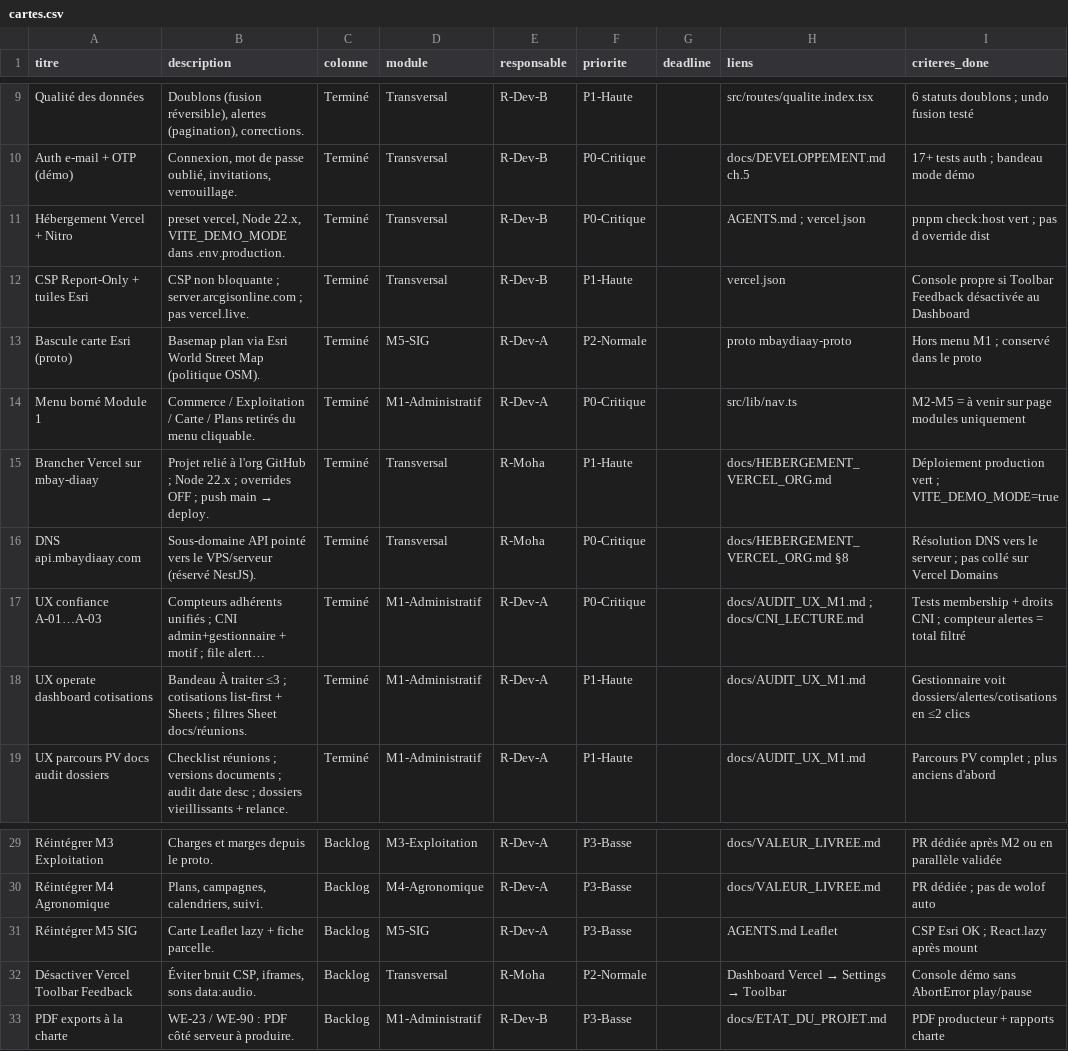
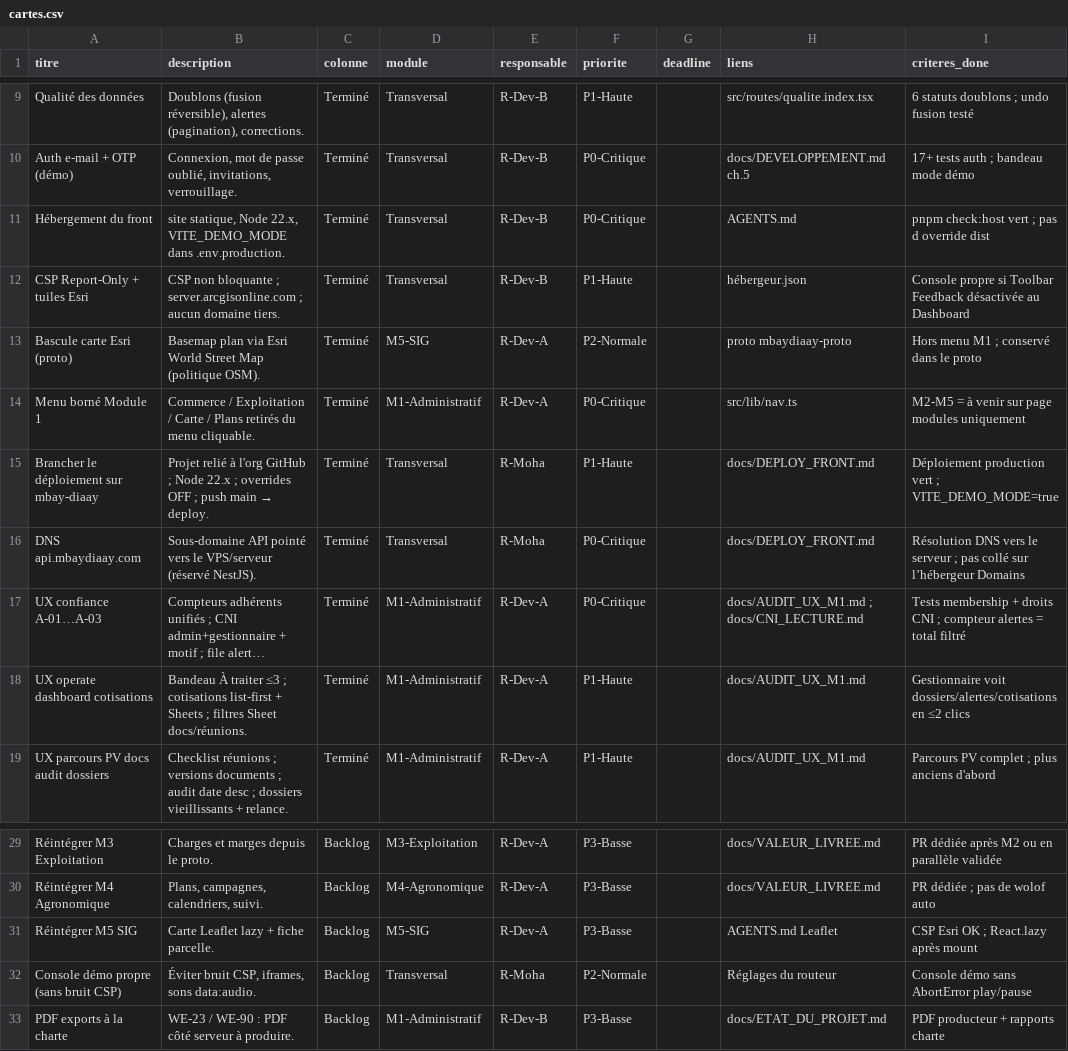
Before and after one commit to mbay-diaay/mbay-diaay-front, a CSV file: docs/suivi-trello/cartes.csv, drawn as a sheet; only a part is shown, gaps mark what is left out; long unchanged cells end in …; the diff names each change by its address in the sheet, - before the commit and + after, or states it on an @@ line.

Commit message:
docs: retirer les références à l'ancien hébergement et à l'outil de design

```diff
--- a/docs/suivi-trello/cartes.csv
+++ b/docs/suivi-trello/cartes.csv
-A11 (titre): Hébergement Vercel + Nitro
+A11 (titre): Hébergement du front
-B11 (description): preset vercel, Node 22.x,…
+B11 (description): site statique, Node 22.x,…
-H11 (liens): AGENTS.md ; vercel.json
+H11 (liens): AGENTS.md
-B12 (description): …server.arcgisonline.com ; pas vercel.live.
+B12 (description): …server.arcgisonline.com ; aucun domaine tiers.
-H12 (liens): vercel.json
+H12 (liens): hébergeur.json
-A15 (titre): Brancher Vercel sur mbay-diaay
+A15 (titre): Brancher le déploiement sur mbay-diaay
-H15 (liens): docs/HEBERGEMENT_VERCEL_ORG.md
+H15 (liens): docs/DEPLOY_FRONT.md
-H16 (liens): docs/HEBERGEMENT_VERCEL_ORG.md §8
+H16 (liens): docs/DEPLOY_FRONT.md
-I16 (criteres_done): …collé sur Vercel Domains
+I16 (criteres_done): …collé sur l’hébergeur Domains
-A32 (titre): Désactiver Vercel Toolbar Feedback
+A32 (titre): Console démo propre (sans bruit CSP)
@@ H32 (liens): Dashboard Vercel → Settings → Toolbar → Réglages du routeur @@
```
Also changed, not shown: 20 other files.
